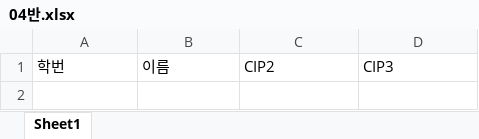
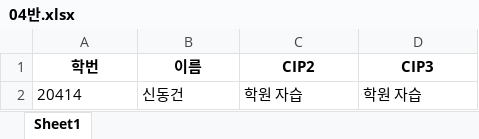
Before and after one commit to AERISstudio/cipchecker, an Excel workbook: 04반.xlsx, sheet Sheet1, drawn as a sheet; values as stored, in another font and other column widths than the file's, no borders; the diff names each change by its address in the sheet, - before the commit and + after, or states it on an @@ line.

```diff
--- a/04반.xlsx (sheet Sheet1)
+++ b/04반.xlsx (sheet Sheet1)
@@ A1:D1 bold: off → on, alignment: left → center @@
+row 2: 20414 | 신동건 | 학원 자습 | 학원 자습
```
Also changed, not shown: 1 other file.
